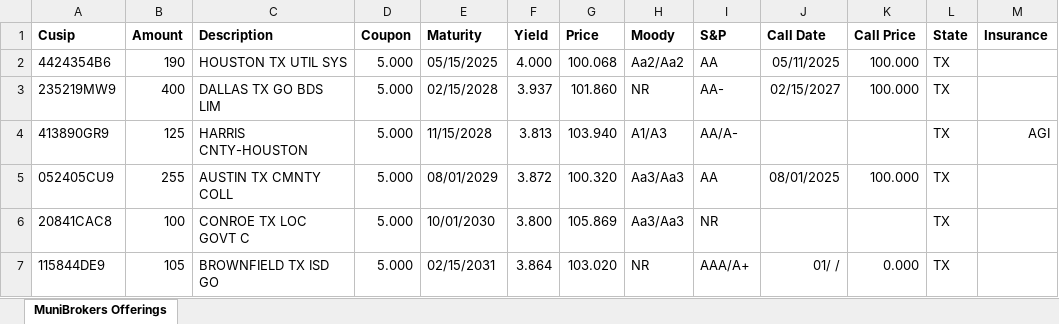
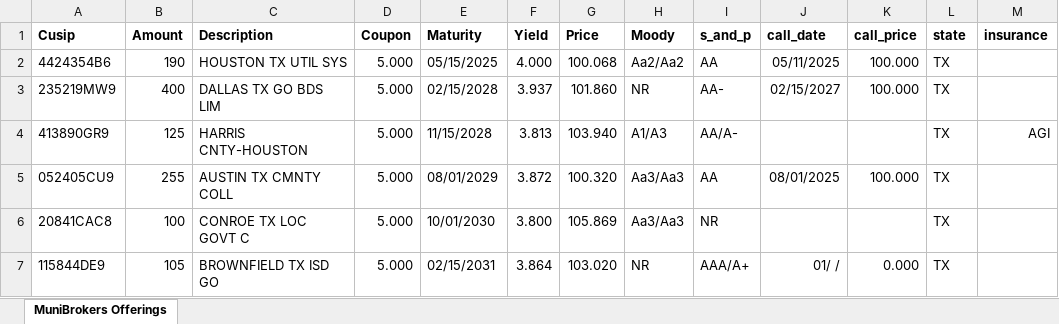
Before and after one commit to Jonlowery/CIDM6330, an Excel workbook: Final Project/api/data/imports/muni_offerings.xlsx, sheet MuniBrokers Offerings, drawn as a sheet; only a part is shown; values as stored, in another font and other column widths than the file's, no borders; the diff names each change by its address in the sheet, - before the commit and + after, or states it on an @@ line.

Commit message:
Muni Offerings Back End

```diff
--- a/Final Project/api/data/imports/muni_offerings.xlsx (sheet MuniBrokers Offerings)
+++ b/Final Project/api/data/imports/muni_offerings.xlsx (sheet MuniBrokers Offerings)
-I1: S&P
+I1: s_and_p
-J1: Call Date
+J1: call_date
-K1: Call Price
+K1: call_price
-L1: State
+L1: state
-M1: Insurance
+M1: insurance
```
Also changed, not shown: 8 other files.
